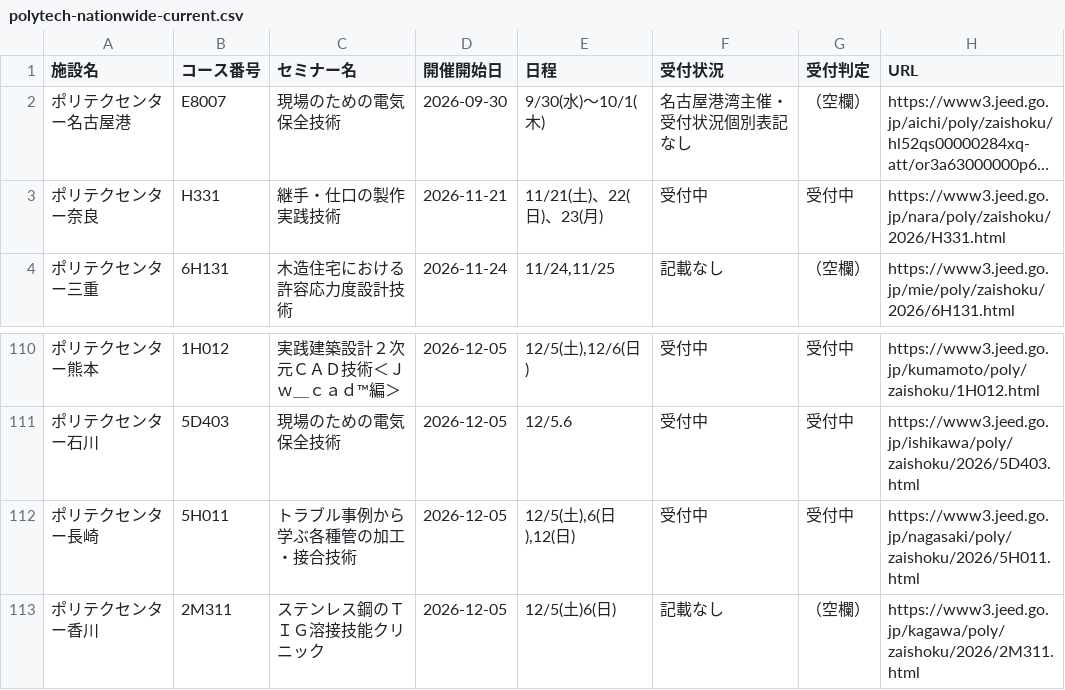
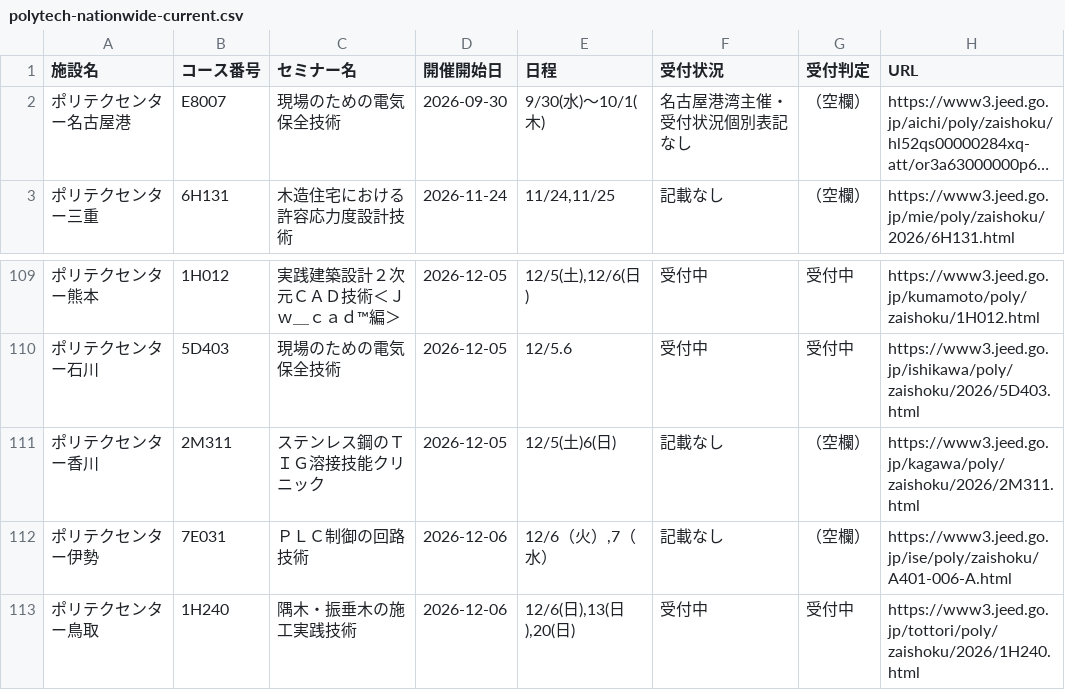
Before and after one commit to es-worktools/jnet21-rss, a CSV file: polytech-nationwide-current.csv, drawn as a sheet; only a part is shown, gaps mark what is left out; the shorter side is filled out with more unchanged rows; long unchanged cells end in …; the diff names each change by its address in the sheet, - before the commit and + after, or states it on an @@ line.

```diff
--- a/polytech-nationwide-current.csv
+++ b/polytech-nationwide-current.csv
-row 3: ポリテクセンター奈良 | H331 | 継手・仕口の製作実践技術 | 2026-11-21 | 11/21(土)、22(日)、23(月) | 受付中 | 受付中 | https://www3.jeed.go.jp/nara/poly/zaishoku/2026/H331.html
-row 112: ポリテクセンター長崎 | 5H011 | トラブル事例から学ぶ各種管の加工・接合技術 | 2026-12-05 | 12/5(土),6(日),12(日) | 受付中 | 受付中 | https://www3.jeed.go.jp/nagasaki/poly/zaishoku/2026/5H011.html
```
Also changed, not shown: 1 other file.
